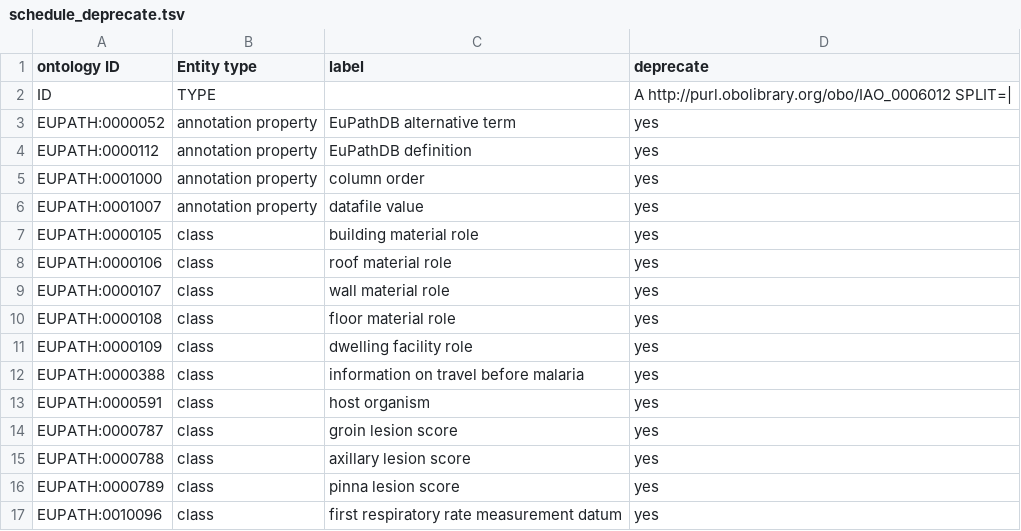
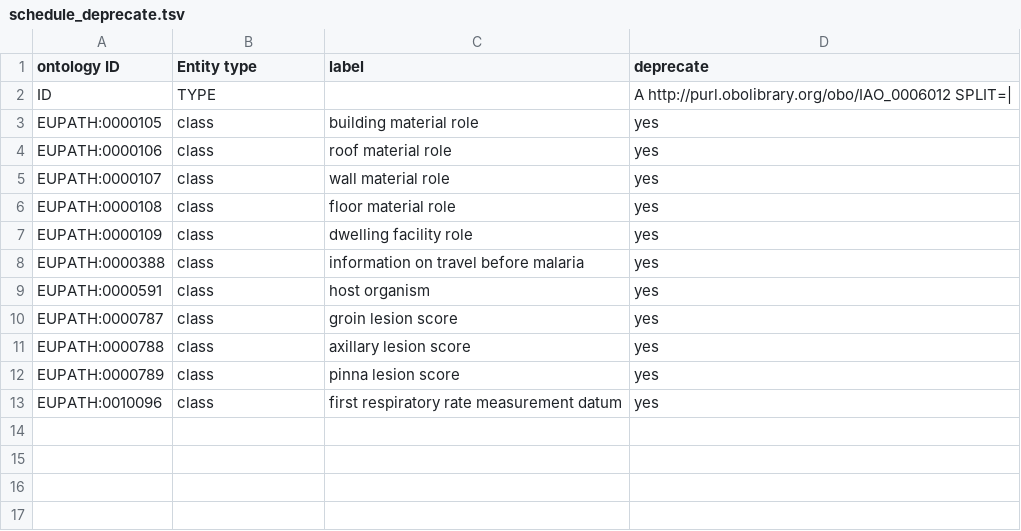
Before and after one commit to VEuPathDB-ontology/VEuPathDB-ontology, a TSV file: src/ontology/templates/schedule_deprecate.tsv, drawn as a sheet; the diff names each change by its address in the sheet, - before the commit and + after, or states it on an @@ line.

Commit message:
remove annotation properties from schedule_deprecate template

```diff
--- a/src/ontology/templates/schedule_deprecate.tsv
+++ b/src/ontology/templates/schedule_deprecate.tsv
-row 3: EUPATH:0000052 | annotation property | EuPathDB alternative term | yes
-row 4: EUPATH:0000112 | annotation property | EuPathDB definition | yes
-row 5: EUPATH:0001000 | annotation property | column order | yes
-row 6: EUPATH:0001007 | annotation property | datafile value | yes
```
Also changed, not shown: 1 other file.
